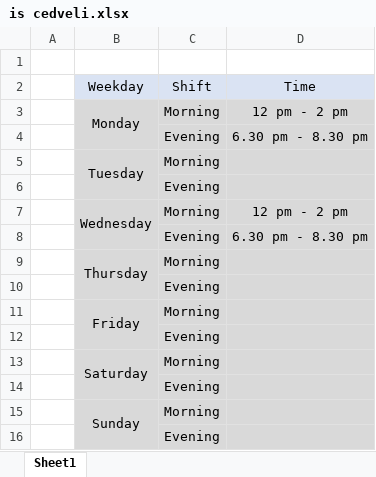
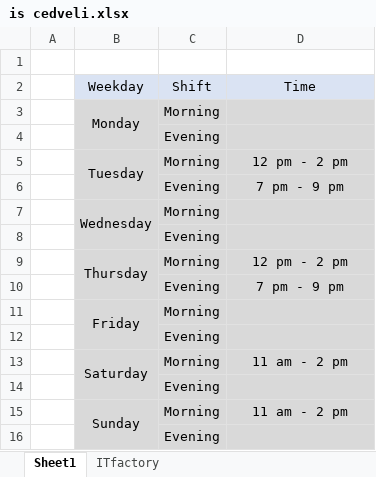
Before and after one commit to elnursahbalayev/UpData, an Excel workbook: is cedveli.xlsx, sheet Sheet1, drawn as a sheet; values as stored, in another font and other column widths than the file's, no borders; removed rows and columns are numbered as before the commit, all else as after; the diff names each change by its address in the sheet, - before the commit and + after, or states it on an @@ line.

```diff
--- a/is cedveli.xlsx (sheet Sheet1)
+++ b/is cedveli.xlsx (sheet Sheet1)
+sheet tab: ITfactory
-B3:B4 merged
+B3:B4 merged
-D3: 12 pm - 2 pm
+D3: (empty)
-row 4:  |  | Evening | 6.30 pm - 8.30 pm
-row 5:  | Tuesday | Morning
-B5: Wednesday
+B5: Tuesday
-D6: 6.30 pm - 8.30 pm
+D6: 7 pm - 9 pm
-B7: Thursday
+B7: Wednesday
+row 9:  | Thursday | Morning | 12 pm - 2 pm
+row 10:  |  | Evening | 7 pm - 9 pm
-D13: (empty)
+D13: 11 am - 2 pm
-D15: (empty)
+D15: 11 am - 2 pm
```
Also changed, not shown: 18 other files.
